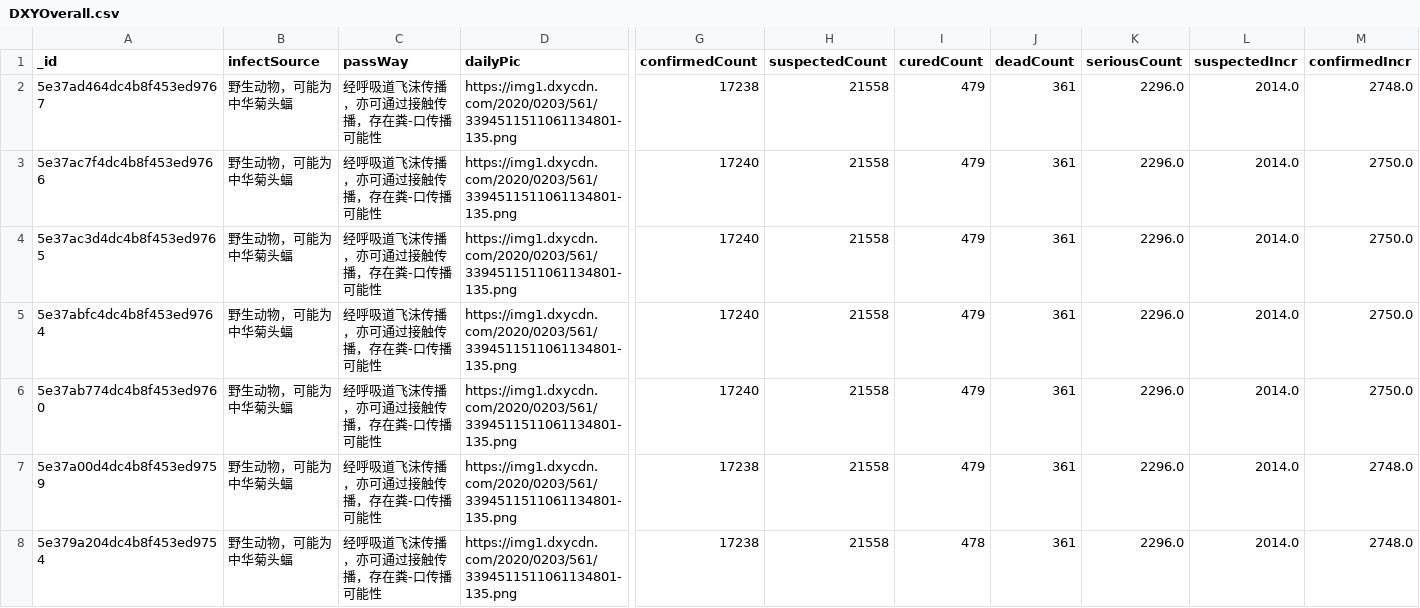
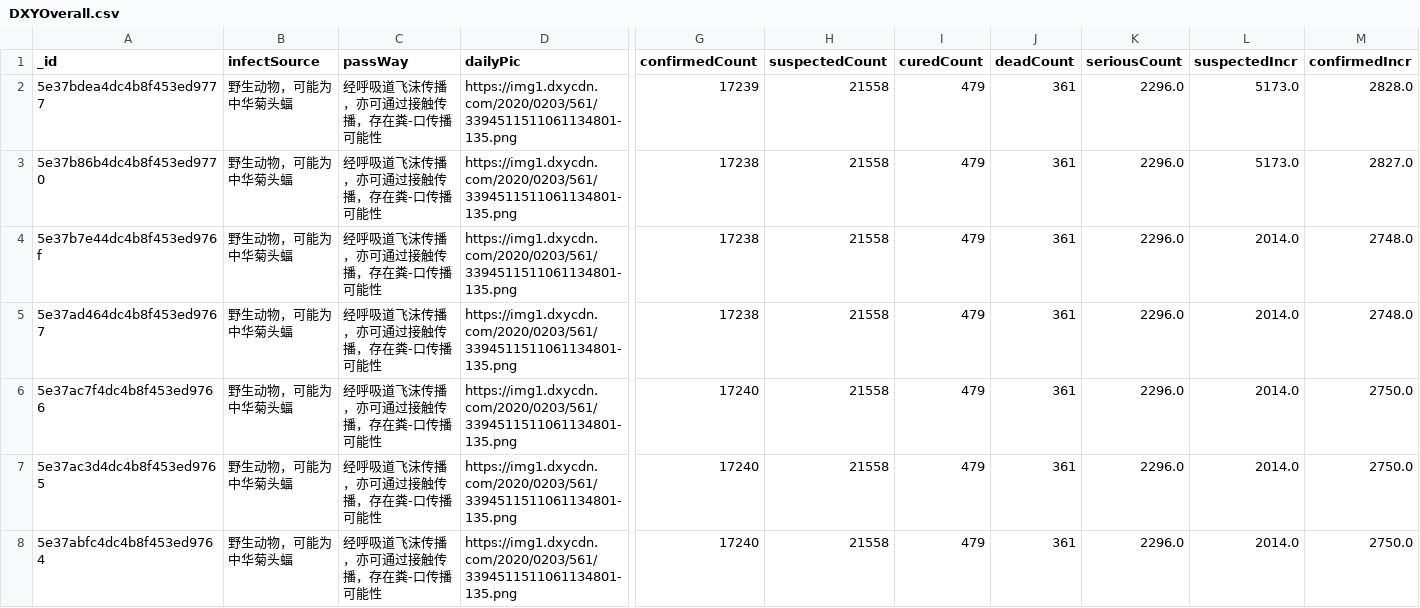
Before and after one commit to BlankerL/DXY-COVID-19-Data, a CSV file: DXYOverall.csv, drawn as a sheet; only a part is shown, gaps mark what is left out; the shorter side is filled out with more unchanged rows; rows hold the shown columns only; the diff names each change by its address in the sheet, - before the commit and + after, or states it on an @@ line.

```diff
--- a/DXYOverall.csv
+++ b/DXYOverall.csv
+row 2: 5e37bdea4dc4b8f453ed9777 | 野生动物，可能为中华菊头蝠 | 经呼吸道飞沫传播，亦可通过接触传播，存在粪-口传播可能性 | https://img1.dxycdn.com/2020/0203/561/3394511511061134801-135.png | 17239 | 21558 | 479 | 361 | 2296.0 | 5173.0 | 2828.0
+row 3: 5e37b86b4dc4b8f453ed9770 | 野生动物，可能为中华菊头蝠 | 经呼吸道飞沫传播，亦可通过接触传播，存在粪-口传播可能性 | https://img1.dxycdn.com/2020/0203/561/3394511511061134801-135.png | 17238 | 21558 | 479 | 361 | 2296.0 | 5173.0 | 2827.0
+row 4: 5e37b7e44dc4b8f453ed976f | 野生动物，可能为中华菊头蝠 | 经呼吸道飞沫传播，亦可通过接触传播，存在粪-口传播可能性 | https://img1.dxycdn.com/2020/0203/561/3394511511061134801-135.png | 17238 | 21558 | 479 | 361 | 2296.0 | 2014.0 | 2748.0
```
Also changed, not shown: DXYArea.csv, DXYNews.csv.
